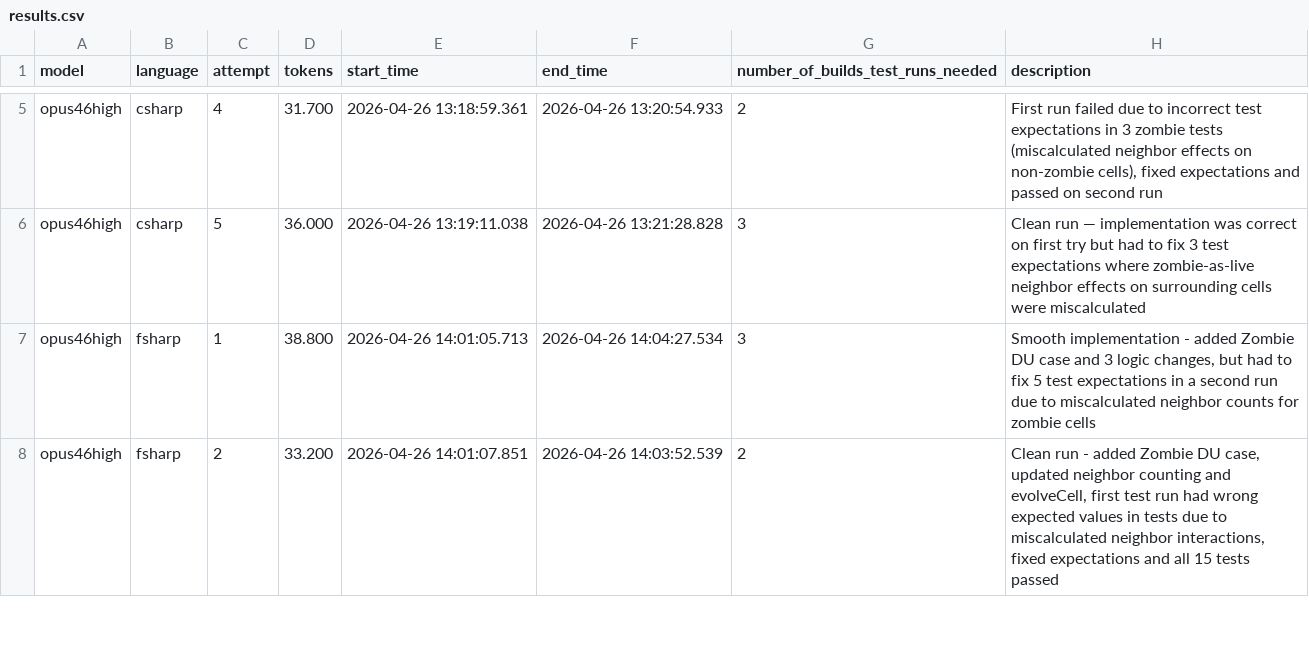
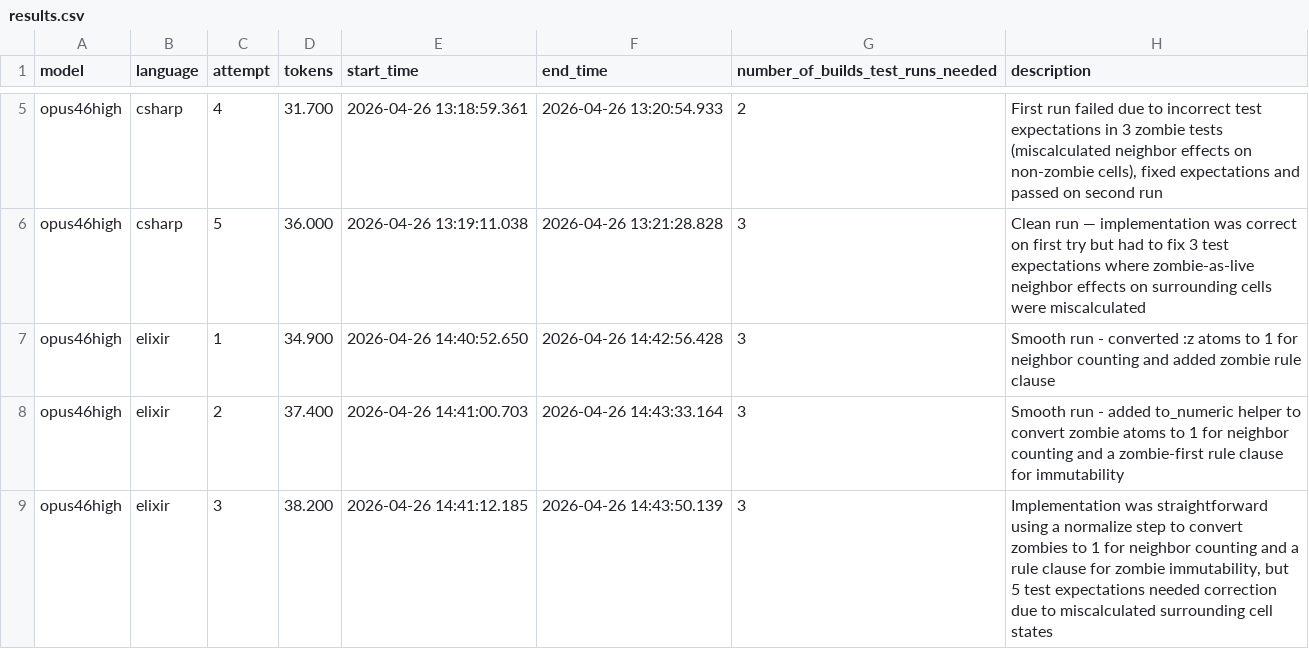
Before and after one commit to jovaneyck/lang-comp, a CSV file: results.csv, drawn as a sheet; only a part is shown, gaps mark what is left out; the shorter side is filled out with more unchanged rows; the diff covers the shown part only.

Commit message:
full results

```diff
--- a/results.csv
+++ b/results.csv
@@ -6 +6,4 @@ opus46high;csharp;4;31.700;2026-04-26 13:18:59.361;2026-04-26 13:20:54.933;2;Fir
 opus46high;csharp;5;36.000;2026-04-26 13:19:11.038;2026-04-26 13:21:28.828;3;Clean run — implementation was correct on first try but had to fix 3 test expectations where zombie-as-live neighbor effects on surrounding cells were miscalculated
+opus46high;elixir;1;34.900;2026-04-26 14:40:52.650;2026-04-26 14:42:56.428;3;Smooth run - converted :z atoms to 1 for neighbor counting and added zombie rule clause
+opus46high;elixir;2;37.400;2026-04-26 14:41:00.703;2026-04-26 14:43:33.164;3;Smooth run - added to_numeric helper to convert zombie atoms to 1 for neighbor counting and a zombie-first rule clause for immutability
+opus46high;elixir;3;38.200;2026-04-26 14:41:12.185;2026-04-26 14:43:50.139;3;Implementation was straightforward using a normalize step to convert zombies to 1 for neighbor counting and a rule clause for zombie immutability, but 5 test expectations needed correction due to miscalculated surrounding cell states
```
Also changed, not shown: 7 added rows elsewhere in this file.
